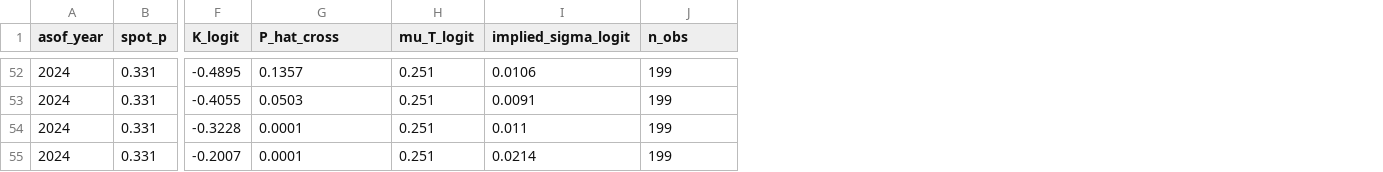
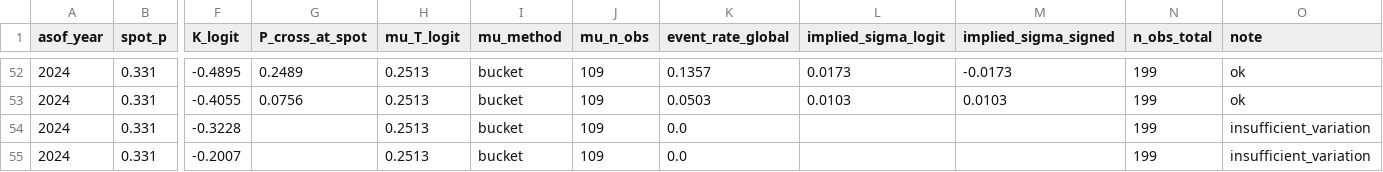
Before and after one commit to arnavnair229/obesity-vol-surface, a CSV file: outputs/health_vol_surface_model1.csv, drawn as a sheet; only a part is shown, gaps mark what is left out; removed rows and columns are numbered as before the commit, all else as after; the diff covers the shown part only; the diff names each change by its address in the sheet, - before the commit and + after, or states it on an @@ line.

```diff
--- a/outputs/health_vol_surface_model1.csv
+++ b/outputs/health_vol_surface_model1.csv
+column G (P_cross_at_spot), rows 52-53: 0.2489 | 0.0756
+column H (mu_T_logit), rows 52-55: all 0.2513
+column I (mu_method), rows 52-55: all bucket
+column J (mu_n_obs), rows 52-55: all 109
-column H (mu_T_logit), rows 52-55: all 0.251
+column M (implied_sigma_signed), rows 52-53: -0.0173 | 0.0103
+column O (note), rows 52-55: ok | ok | insufficient_variation | insufficient_variation
-K1: P_hat_cross
+K1: event_rate_global
-N1: n_obs
+N1: n_obs_total
-L52 (implied_sigma_logit): 0.0106
+L52 (implied_sigma_logit): 0.0173
-L53 (implied_sigma_logit): 0.0091
+L53 (implied_sigma_logit): 0.0103
-K54:K55 (event_rate_global): 0.0001
+K54:K55 (event_rate_global): 0.0
-L54 (implied_sigma_logit): 0.011
+L54 (implied_sigma_logit): (empty)
-L55 (implied_sigma_logit): 0.0214
+L55 (implied_sigma_logit): (empty)
```
Also changed, not shown: 60 edited cells elsewhere in this file, 15 other files.
